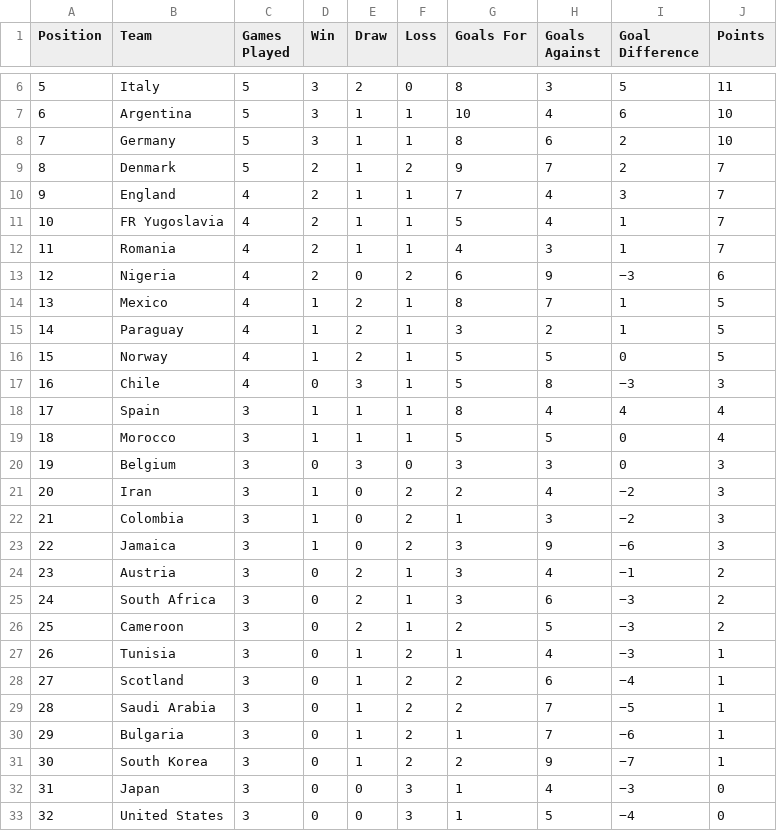
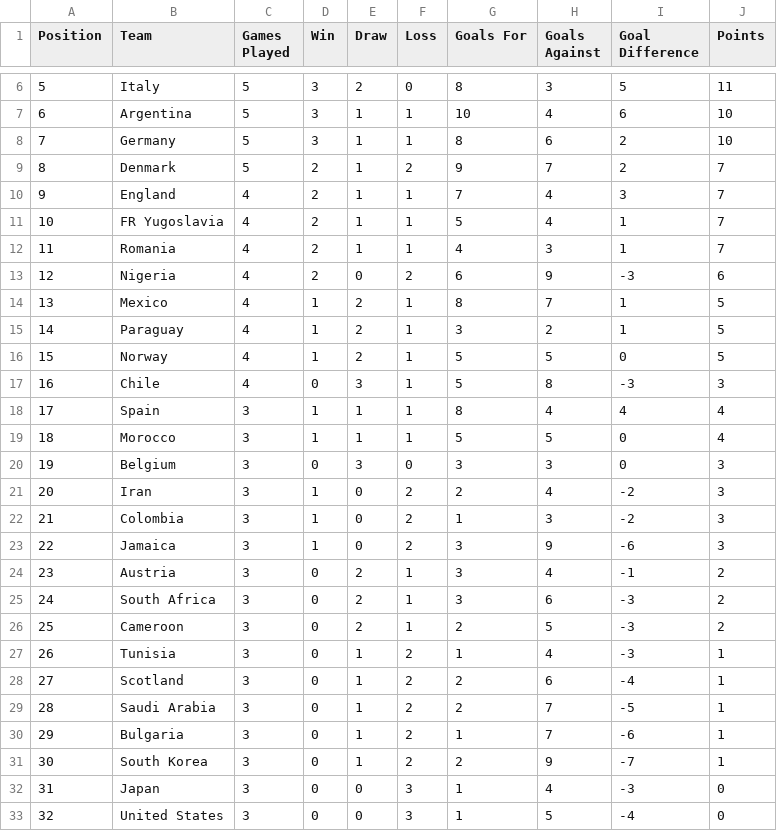
Before and after one commit to Choriporg/base-de-datos-usm, a CSV file: FIFA - 1998.csv, drawn as a sheet; only a part is shown, gaps mark what is left out.

```diff
--- a/FIFA - 1998.csv
+++ b/FIFA - 1998.csv
@@ -12,3 +12,3 @@ Position,Team,Games Played,Win,Draw,Loss,Goals For,Goals Against,Goal Difference
 11,Romania,4,2,1,1,4,3,1,7
-12,Nigeria,4,2,0,2,6,9,−3,6
+12,Nigeria,4,2,0,2,6,9,-3,6
 13,Mexico,4,1,2,1,8,7,1,5
@@ -16,3 +16,3 @@ Position,Team,Games Played,Win,Draw,Loss,Goals For,Goals Against,Goal Difference
 15,Norway,4,1,2,1,5,5,0,5
-16,Chile,4,0,3,1,5,8,−3,3
+16,Chile,4,0,3,1,5,8,-3,3
 17,Spain,3,1,1,1,8,4,4,4
@@ -20,14 +20,14 @@ Position,Team,Games Played,Win,Draw,Loss,Goals For,Goals Against,Goal Difference
 19,Belgium,3,0,3,0,3,3,0,3
-20,Iran,3,1,0,2,2,4,−2,3
-21,Colombia,3,1,0,2,1,3,−2,3
-22,Jamaica,3,1,0,2,3,9,−6,3
-23,Austria,3,0,2,1,3,4,−1,2
-24,South Africa,3,0,2,1,3,6,−3,2
-25,Cameroon,3,0,2,1,2,5,−3,2
-26,Tunisia,3,0,1,2,1,4,−3,1
-27,Scotland,3,0,1,2,2,6,−4,1
-28,Saudi Arabia,3,0,1,2,2,7,−5,1
-29,Bulgaria,3,0,1,2,1,7,−6,1
-30,South Korea,3,0,1,2,2,9,−7,1
-31,Japan,3,0,0,3,1,4,−3,0
-32,United States,3,0,0,3,1,5,−4,0
+20,Iran,3,1,0,2,2,4,-2,3
+21,Colombia,3,1,0,2,1,3,-2,3
+22,Jamaica,3,1,0,2,3,9,-6,3
+23,Austria,3,0,2,1,3,4,-1,2
+24,South Africa,3,0,2,1,3,6,-3,2
+25,Cameroon,3,0,2,1,2,5,-3,2
+26,Tunisia,3,0,1,2,1,4,-3,1
+27,Scotland,3,0,1,2,2,6,-4,1
+28,Saudi Arabia,3,0,1,2,2,7,-5,1
+29,Bulgaria,3,0,1,2,1,7,-6,1
+30,South Korea,3,0,1,2,2,9,-7,1
+31,Japan,3,0,0,3,1,4,-3,0
+32,United States,3,0,0,3,1,5,-4,0
```
Also changed, not shown: FIFA - 1986.csv, FIFA - 2006.csv, 20 other files.
